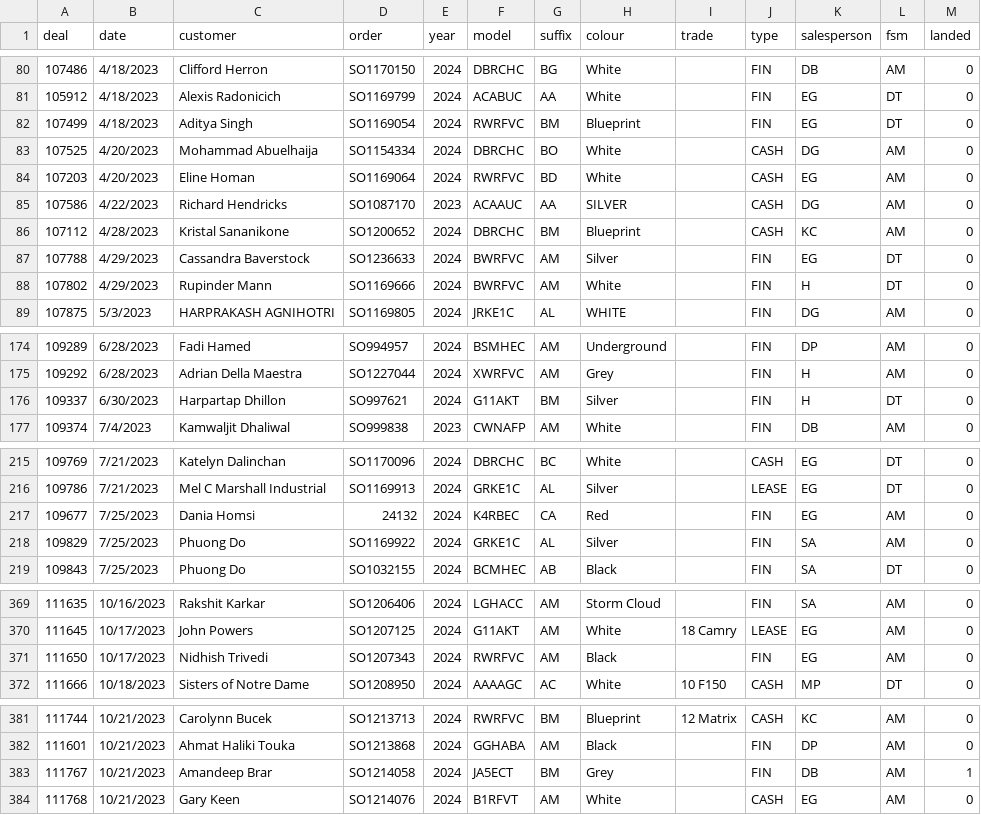
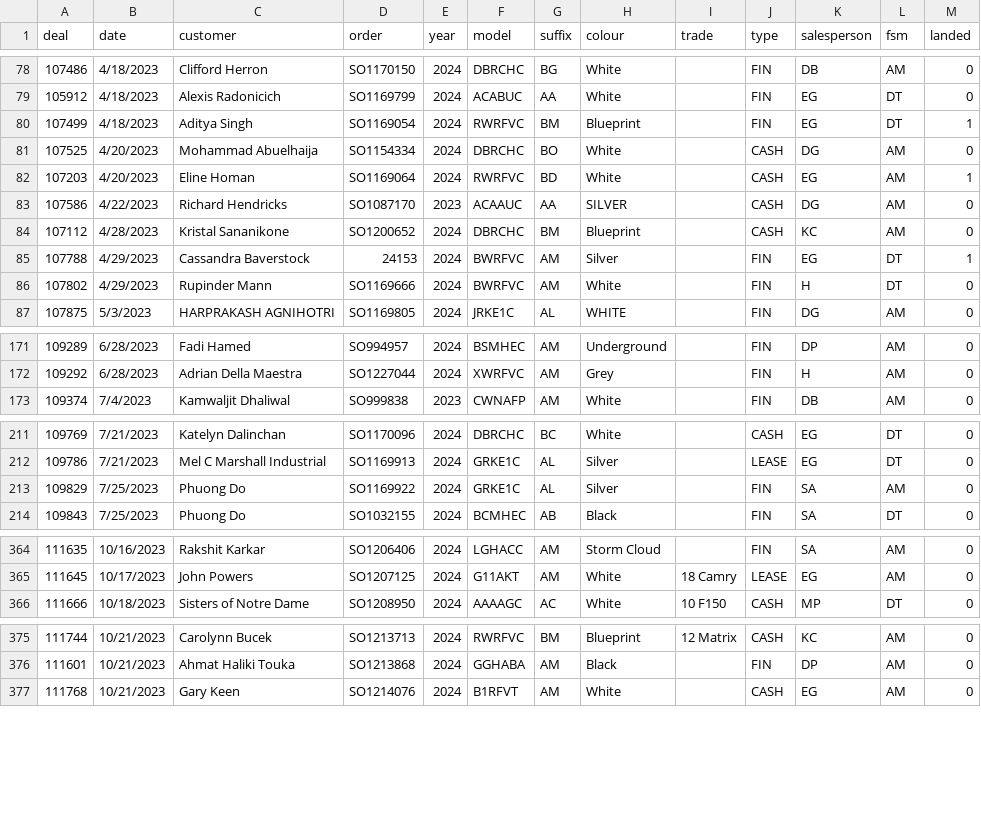
Before and after one commit to harinderlabana/eta-buddy-dev, a CSV file: public/OrderData.csv, drawn as a sheet; only a part is shown, gaps mark what is left out; the diff covers the shown part only.

```diff
--- a/public/OrderData.csv
+++ b/public/OrderData.csv
@@ -81,8 +79,8 @@
 "105912","4/18/2023","Alexis Radonicich","SO1169799","2024","ACABUC","AA","White",,"FIN","EG","DT","0"
-"107499","4/18/2023","Aditya Singh","SO1169054","2024","RWRFVC","BM","Blueprint",,"FIN","EG","DT","0"
+"107499","4/18/2023","Aditya Singh","SO1169054","2024","RWRFVC","BM","Blueprint",,"FIN","EG","DT","1"
 "107525","4/20/2023","Mohammad Abuelhaija","SO1154334","2024","DBRCHC","BO","White",,"CASH","DG","AM","0"
-"107203","4/20/2023","Eline Homan","SO1169064","2024","RWRFVC","BD","White",,"CASH","EG","AM","0"
+"107203","4/20/2023","Eline Homan","SO1169064","2024","RWRFVC","BD","White",,"CASH","EG","AM","1"
 "107586","4/22/2023","Richard Hendricks","SO1087170","2023","ACAAUC","AA","SILVER",,"CASH","DG","AM","0"
 "107112","4/28/2023","Kristal Sananikone","SO1200652","2024","DBRCHC","BM","Blueprint",,"CASH","KC","AM","0"
-"107788","4/29/2023","Cassandra Baverstock","SO1236633","2024","BWRFVC","AM","Silver",,"FIN","EG","DT","0"
+"107788","4/29/2023","Cassandra Baverstock","24153","2024","BWRFVC","AM","Silver",,"FIN","EG","DT","1"
 "107802","4/29/2023","Rupinder Mann","SO1169666","2024","BWRFVC","AM","White",,"FIN","H","DT","0"
@@ -175,3 +172,2 @@
 "109292","6/28/2023","Adrian Della Maestra","SO1227044","2024","XWRFVC","AM","Grey",,"FIN","H","AM","0"
-"109337","6/30/2023","Harpartap Dhillon","SO997621","2024","G11AKT","BM","Silver",,"FIN","H","DT","0"
 "109374","7/4/2023","Kamwaljit Dhaliwal","SO999838","2023","CWNAFP","AM","White",,"FIN","DB","AM","0"
@@ -216,3 +212,2 @@
 "109786","7/21/2023","Mel C Marshall Industrial","SO1169913","2024","GRKE1C","AL","Silver",,"LEASE","EG","DT","0"
-"109677","7/25/2023","Dania Homsi","24132","2024","K4RBEC","CA","Red",,"FIN","EG","AM","0"
 "109829","7/25/2023","Phuong Do","SO1169922","2024","GRKE1C","AL","Silver",,"FIN","SA","AM","0"
@@ -370,3 +365,2 @@
 "111645","10/17/2023","John Powers","SO1207125","2024","G11AKT","AM","White","18 Camry","LEASE","EG","AM","0"
-"111650","10/17/2023","Nidhish Trivedi","SO1207343","2024","RWRFVC","AM","Black",,"FIN","EG","AM","0"
 "111666","10/18/2023","Sisters of Notre Dame","SO1208950","2024","AAAAGC","AC","White","10 F150","CASH","MP","DT","0"
@@ -382,3 +376,2 @@
 "111601","10/21/2023","Ahmat Haliki Touka","SO1213868","2024","GGHABA","AM","Black",,"FIN","DP","AM","0"
-"111767","10/21/2023","Amandeep Brar","SO1214058","2024","JA5ECT","BM","Grey",,"FIN","DB","AM","1"
 "111768","10/21/2023","Gary Keen","SO1214076","2024","B1RFVT","AM","White",,"CASH","EG","AM","0"
```
Also changed, not shown: 3 added rows, 4 removed rows and 7 edited cells elsewhere in this file, public/VehicleDetailsReport.csv, 10 other files.
